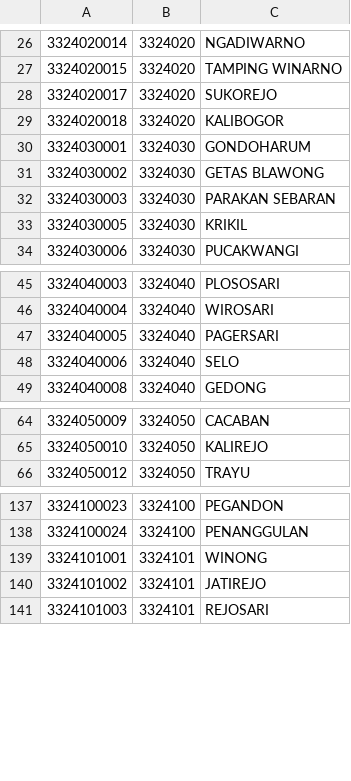
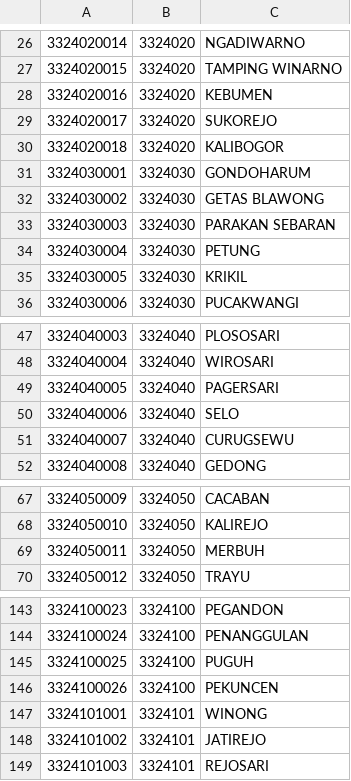
Before and after one commit to briant24/api-wilayah-indonesia, a CSV file: data/villages.csv, drawn as a sheet; only a part is shown, gaps mark what is left out; the diff covers the shown part only.

Commit message:
Add update villages

```diff
--- a/data/villages.csv
+++ b/data/villages.csv
@@ -27,2 +27,3 @@
 3324020015,3324020,TAMPING WINARNO
+3324020016,3324020,KEBUMEN
 3324020017,3324020,SUKOREJO
@@ -32,2 +33,3 @@
 3324030003,3324030,PARAKAN SEBARAN
+3324030004,3324030,PETUNG
 3324030005,3324030,KRIKIL
@@ -48,2 +50,3 @@
 3324040006,3324040,SELO
+3324040007,3324040,CURUGSEWU
 3324040008,3324040,GEDONG
@@ -65,2 +68,3 @@
 3324050010,3324050,KALIREJO
+3324050011,3324050,MERBUH
 3324050012,3324050,TRAYU
@@ -138,2 +144,4 @@
 3324100024,3324100,PENANGGULAN
+3324100025,3324100,PUGUH
+3324100026,3324100,PEKUNCEN
 3324101001,3324101,WINONG
```
Also changed, not shown: 3 added rows and 1 edited cell elsewhere in this file.
